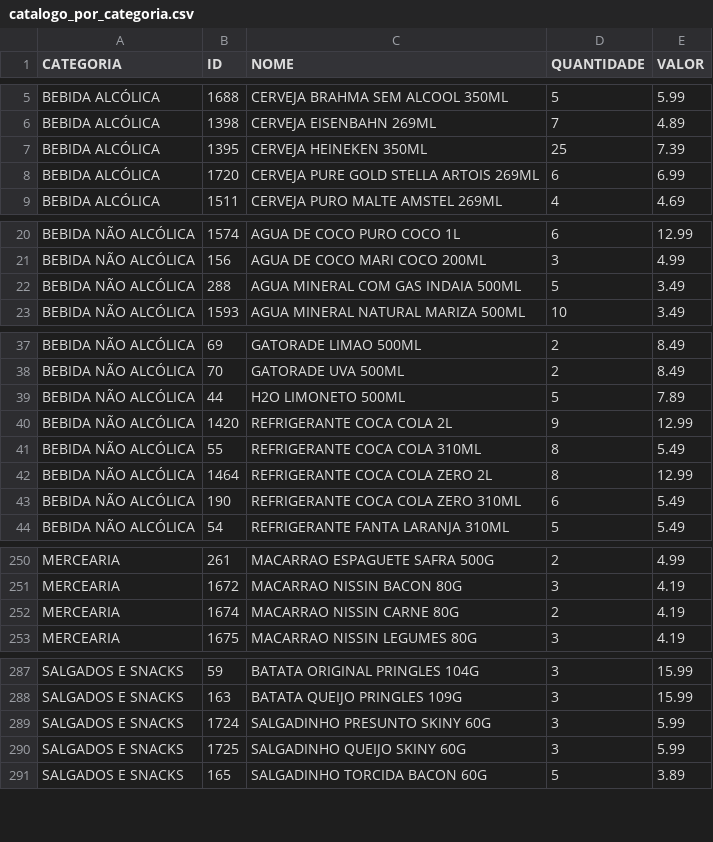
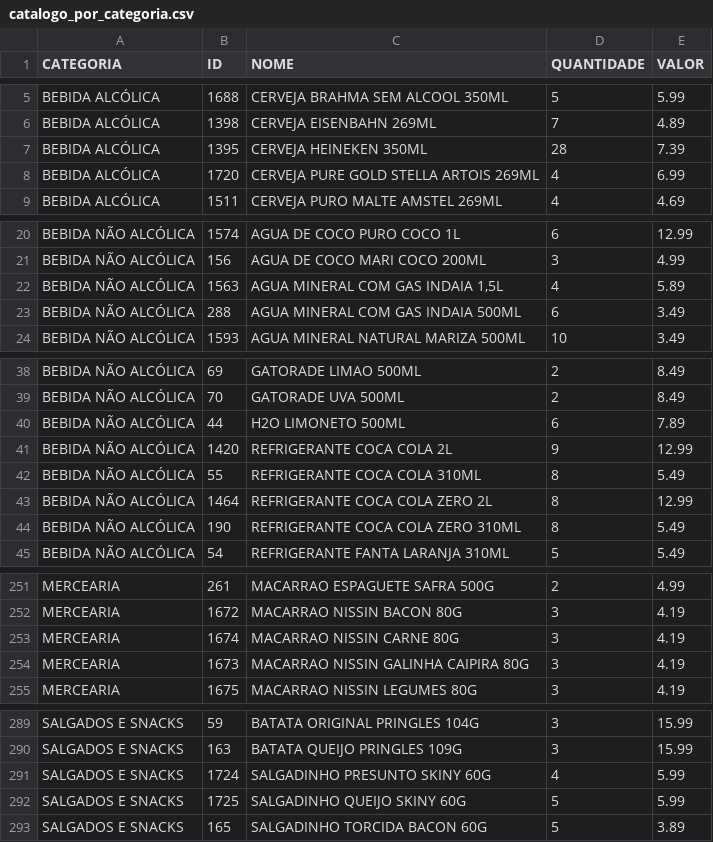
Before and after one commit to guicobracraft-prog/PesquisadeMercado, a CSV file: catalogo_por_categoria.csv, drawn as a sheet; only a part is shown, gaps mark what is left out; the diff covers the shown part only.

```diff
--- a/catalogo_por_categoria.csv
+++ b/catalogo_por_categoria.csv
@@ -6,4 +6,4 @@ BEBIDA ALCÓLICA;1688;CERVEJA BRAHMA SEM ALCOOL 350ML;5;5.99
 BEBIDA ALCÓLICA;1398;CERVEJA EISENBAHN 269ML;7;4.89
-BEBIDA ALCÓLICA;1395;CERVEJA HEINEKEN 350ML;25;7.39
-BEBIDA ALCÓLICA;1720;CERVEJA PURE GOLD STELLA ARTOIS 269ML;6;6.99
+BEBIDA ALCÓLICA;1395;CERVEJA HEINEKEN 350ML;28;7.39
+BEBIDA ALCÓLICA;1720;CERVEJA PURE GOLD STELLA ARTOIS 269ML;4;6.99
 BEBIDA ALCÓLICA;1511;CERVEJA PURO MALTE AMSTEL 269ML;4;4.69
@@ -21,3 +21,4 @@ BEBIDA NÃO ALCÓLICA;1574;AGUA DE COCO  PURO COCO 1L;6;12.99
 BEBIDA NÃO ALCÓLICA;156;AGUA DE COCO MARI COCO 200ML;3;4.99
-BEBIDA NÃO ALCÓLICA;288;AGUA MINERAL COM GAS INDAIA 500ML;5;3.49
+BEBIDA NÃO ALCÓLICA;1563;AGUA MINERAL COM GAS INDAIA 1,5L;4;5.89
+BEBIDA NÃO ALCÓLICA;288;AGUA MINERAL COM GAS INDAIA 500ML;6;3.49
 BEBIDA NÃO ALCÓLICA;1593;AGUA MINERAL NATURAL MARIZA 500ML;10;3.49
@@ -38,3 +39,3 @@ BEBIDA NÃO ALCÓLICA;69;GATORADE LIMAO 500ML;2;8.49
 BEBIDA NÃO ALCÓLICA;70;GATORADE UVA 500ML;2;8.49
-BEBIDA NÃO ALCÓLICA;44;H2O LIMONETO 500ML;5;7.89
+BEBIDA NÃO ALCÓLICA;44;H2O LIMONETO 500ML;6;7.89
 BEBIDA NÃO ALCÓLICA;1420;REFRIGERANTE COCA COLA 2L;9;12.99
@@ -42,3 +43,3 @@ BEBIDA NÃO ALCÓLICA;55;REFRIGERANTE COCA COLA 310ML;8;5.49
 BEBIDA NÃO ALCÓLICA;1464;REFRIGERANTE COCA COLA ZERO  2L;8;12.99
-BEBIDA NÃO ALCÓLICA;190;REFRIGERANTE COCA COLA ZERO 310ML;6;5.49
+BEBIDA NÃO ALCÓLICA;190;REFRIGERANTE COCA COLA ZERO 310ML;8;5.49
 BEBIDA NÃO ALCÓLICA;54;REFRIGERANTE FANTA LARANJA 310ML;5;5.49
@@ -251,3 +252,4 @@ MERCEARIA;261;MACARRAO ESPAGUETE SAFRA 500G;2;4.99
 MERCEARIA;1672;MACARRAO NISSIN BACON 80G;3;4.19
-MERCEARIA;1674;MACARRAO NISSIN CARNE 80G;2;4.19
+MERCEARIA;1674;MACARRAO NISSIN CARNE 80G;3;4.19
+MERCEARIA;1673;MACARRAO NISSIN GALINHA CAIPIRA 80G;3;4.19
 MERCEARIA;1675;MACARRAO NISSIN LEGUMES 80G;3;4.19
@@ -288,4 +290,4 @@ SALGADOS E SNACKS;59;BATATA ORIGINAL PRINGLES 104G;3;15.99
 SALGADOS E SNACKS;163;BATATA QUEIJO PRINGLES 109G;3;15.99
-SALGADOS E SNACKS;1724;SALGADINHO PRESUNTO SKINY 60G;3;5.99
-SALGADOS E SNACKS;1725;SALGADINHO QUEIJO SKINY 60G;3;5.99
+SALGADOS E SNACKS;1724;SALGADINHO PRESUNTO SKINY 60G;4;5.99
+SALGADOS E SNACKS;1725;SALGADINHO QUEIJO SKINY 60G;5;5.99
 SALGADOS E SNACKS;165;SALGADINHO TORCIDA BACON 60G;5;3.89
```
Also changed, not shown: 7 edited cells elsewhere in this file, catalogo_geral.csv, movimentacoes.csv, 3 other files.
